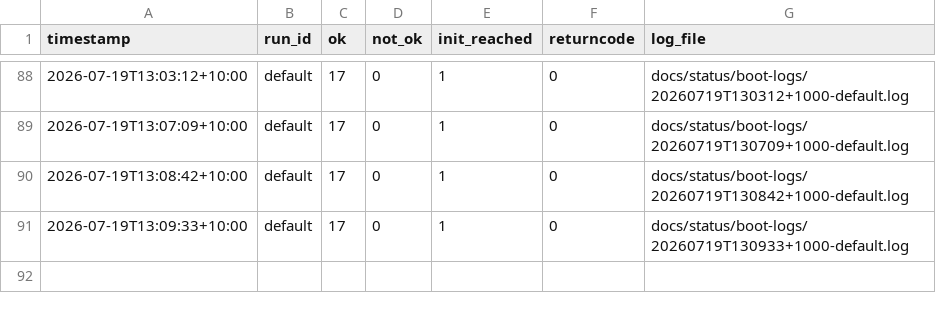
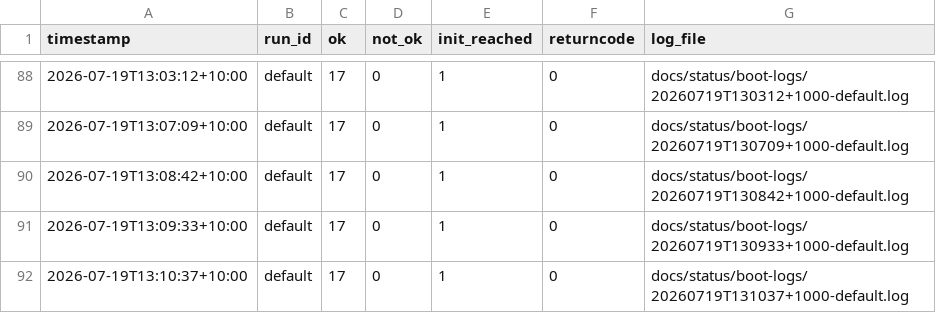
Before and after one commit to awto-au/linux-rs, a CSV file: docs/status/boot-history.csv, drawn as a sheet; only a part is shown, gaps mark what is left out; the diff names each change by its address in the sheet, - before the commit and + after, or states it on an @@ line.

```diff
--- a/docs/status/boot-history.csv
+++ b/docs/status/boot-history.csv
+row 92: 2026-07-19T13:10:37+10:00 | default | 17 | 0 | 1 | 0 | docs/status/boot-logs/20260719T131037+1000-default.log
```
Also changed, not shown: 1 other file.
